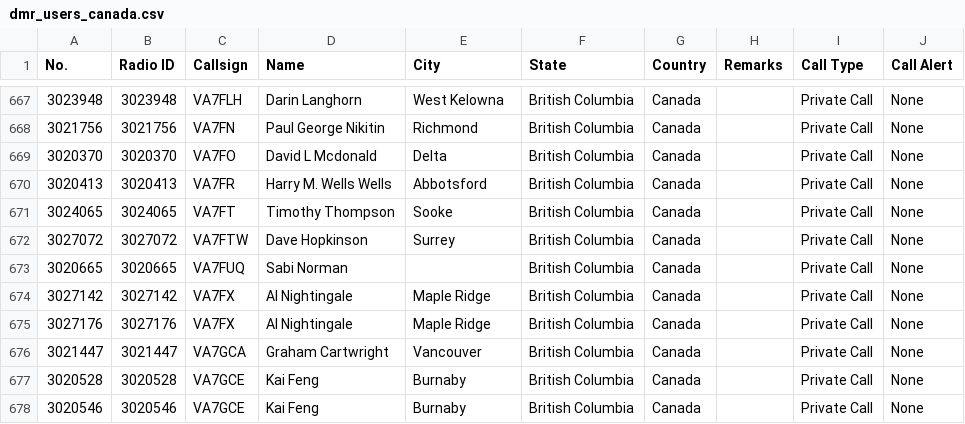
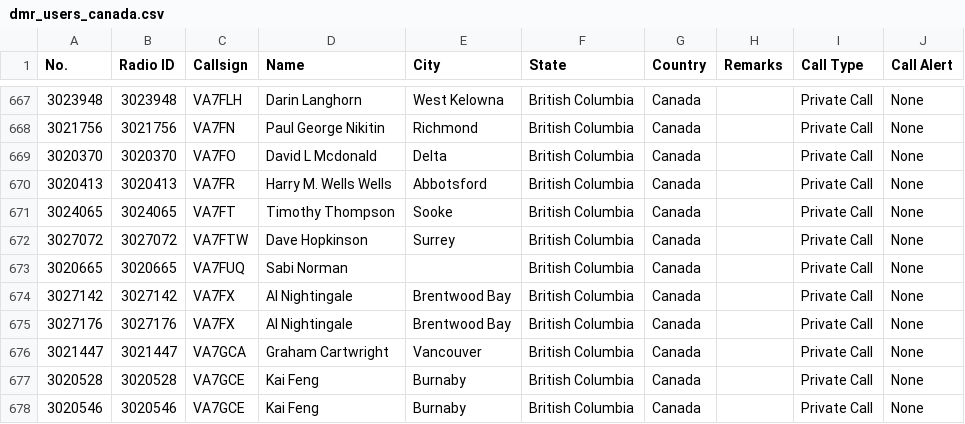
Before and after one commit to CraigHead/Anytone-DMR-Users, a CSV file: dmr_users_canada.csv, drawn as a sheet; only a part is shown, gaps mark what is left out.

Commit message:
Updated DMR User List 20240617.1

```diff
--- a/dmr_users_canada.csv
+++ b/dmr_users_canada.csv
@@ -673,4 +673,4 @@
 "3020665","3020665","VA7FUQ","Sabi Norman","","British Columbia","Canada","","Private Call","None"
-"3027142","3027142","VA7FX","Al Nightingale","Maple Ridge","British Columbia","Canada","","Private Call","None"
-"3027176","3027176","VA7FX","Al Nightingale","Maple Ridge","British Columbia","Canada","","Private Call","None"
+"3027142","3027142","VA7FX","Al Nightingale","Brentwood Bay","British Columbia","Canada","","Private Call","None"
+"3027176","3027176","VA7FX","Al Nightingale","Brentwood Bay","British Columbia","Canada","","Private Call","None"
 "3021447","3021447","VA7GCA","Graham Cartwright","Vancouver","British Columbia","Canada","","Private Call","None"
```
